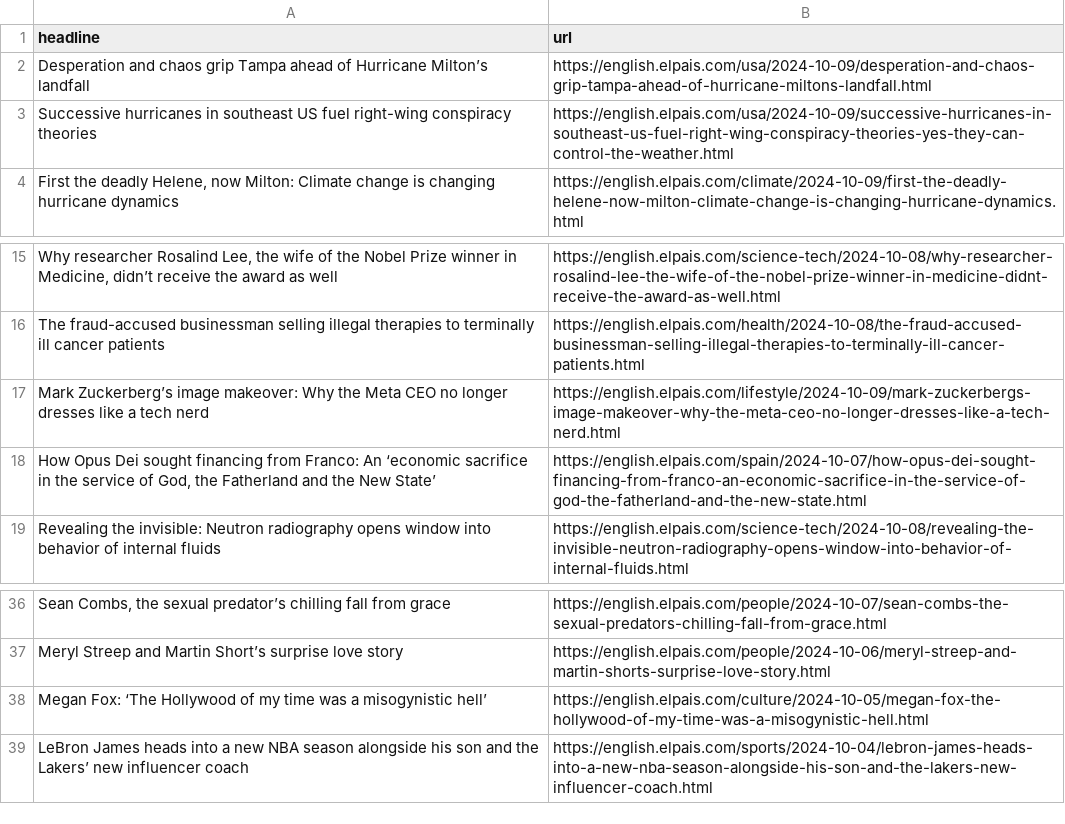
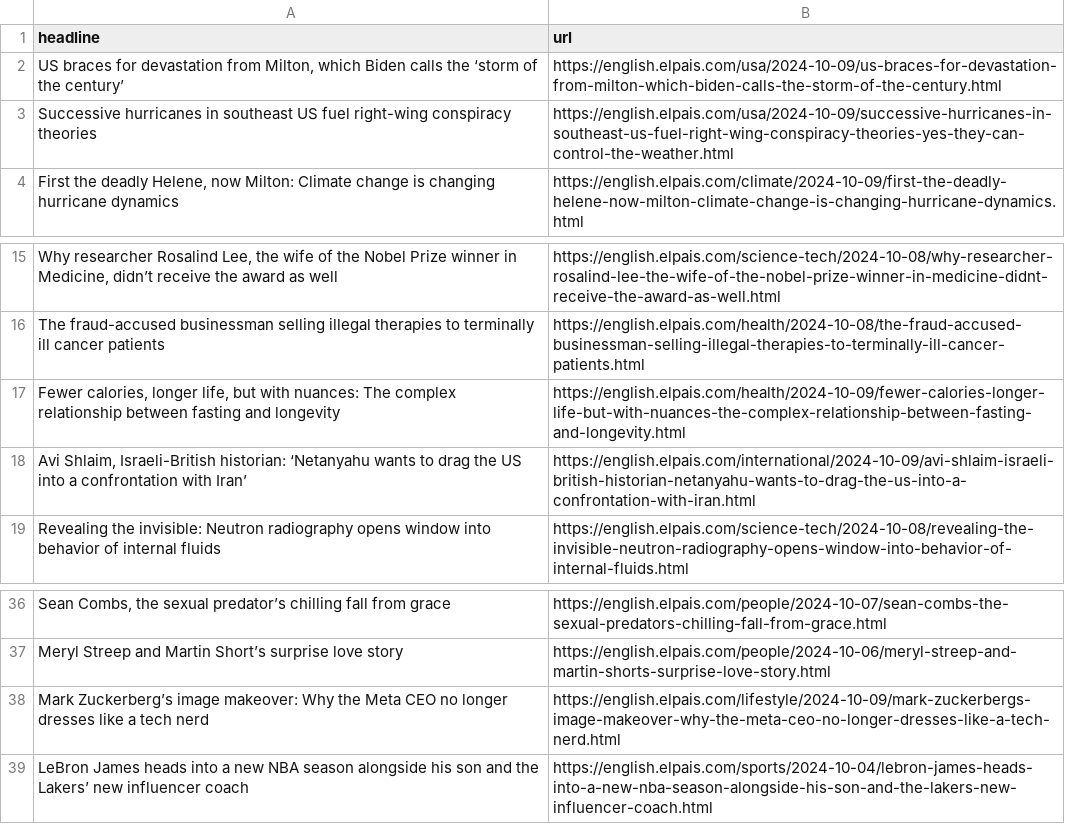
Before and after one commit to carlython26/elpais, a CSV file: headlines.csv, drawn as a sheet; only a part is shown, gaps mark what is left out; removed rows and columns are numbered as before the commit, all else as after; the diff names each change by its address in the sheet, - before the commit and + after, or states it on an @@ line.

```diff
--- a/headlines.csv
+++ b/headlines.csv
-row 2: Desperation and chaos grip Tampa ahead of Hurricane Milton’s landfall | https://english.elpais.com/usa/2024-10-09/desperation-and-chaos-grip-tampa-ahead-of-hurricane-miltons-landfall.html
+row 2: US braces for devastation from Milton, which Biden calls the ‘storm of the century’ | https://english.elpais.com/usa/2024-10-09/us-braces-for-devastation-from-milton-which-biden-calls-the-storm-of-the-century.html
-row 18: How Opus Dei sought financing from Franco: An ‘economic sacrifice in the service of God, the Fatherland and the New State’ | https://english.elpais.com/spain/2024-10-07/how-opus-dei-sought-financing-from-franco-an-economic-sacrifice-in-the-service-of-god-the-fatherland-and-the-new-state.html
+row 17: Fewer calories, longer life, but with nuances: The complex relationship between fasting and longevity | https://english.elpais.com/health/2024-10-09/fewer-calories-longer-life-but-with-nuances-the-complex-relationship-between-fasting-and-longevity.html
+row 18: Avi Shlaim, Israeli-British historian: ‘Netanyahu wants to drag the US into a confrontation with Iran’ | https://english.elpais.com/international/2024-10-09/avi-shlaim-israeli-british-historian-netanyahu-wants-to-drag-the-us-into-a-confrontation-with-iran.html
-row 38: Megan Fox: ‘The Hollywood of my time was a misogynistic hell’ | https://english.elpais.com/culture/2024-10-05/megan-fox-the-hollywood-of-my-time-was-a-misogynistic-hell.html
@@ row 17 moved to row 38: Mark Zuckerberg’s image makeover: Why th… @@
```
